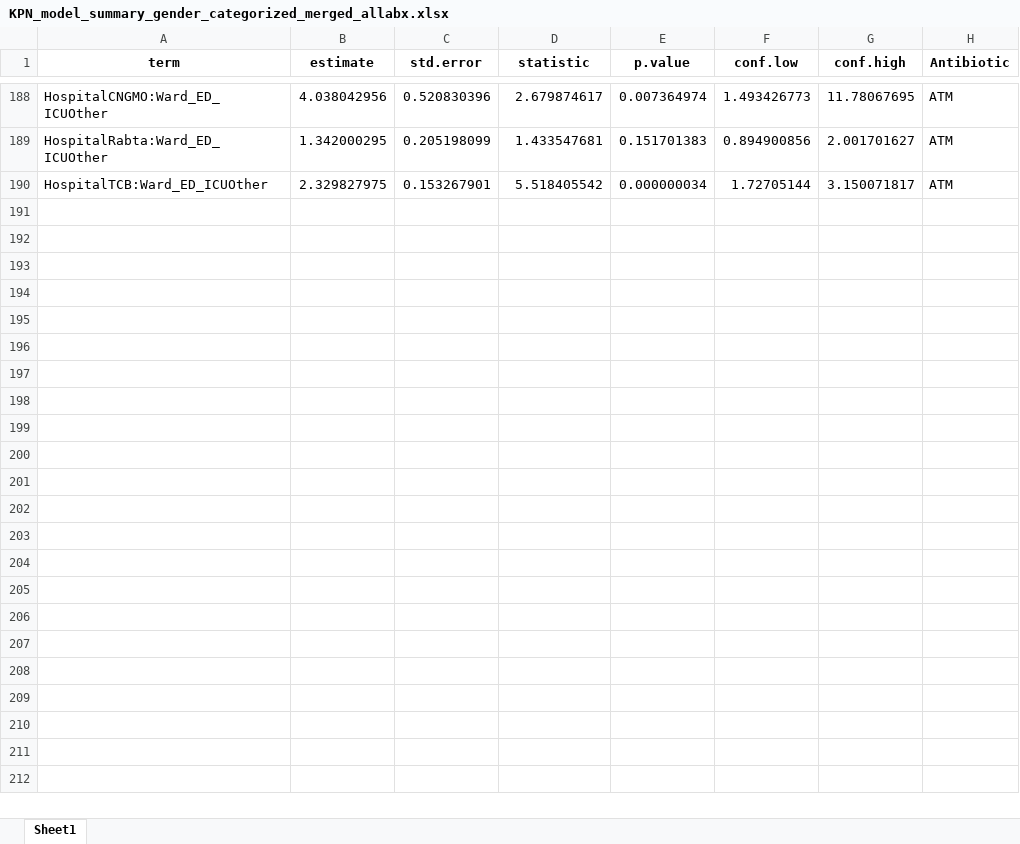
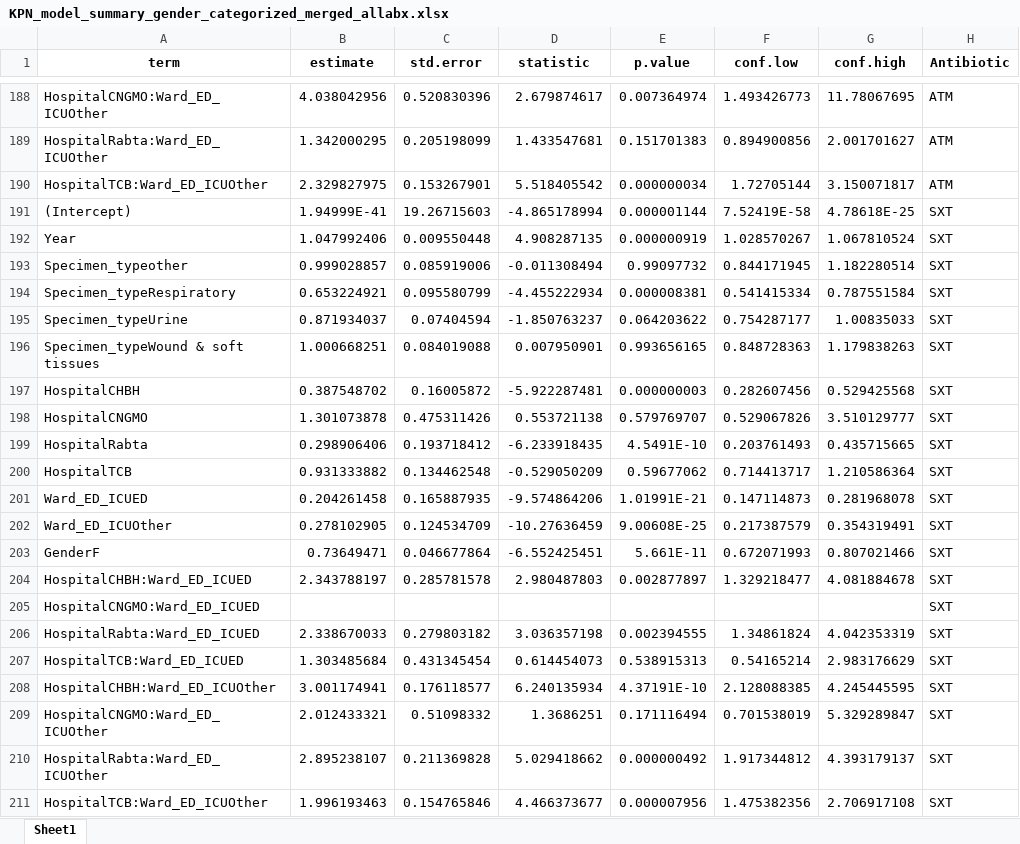
Before and after one commit to danaitani/Model_outputs, an Excel workbook: KPN_model_summary_gender_categorized_merged_allabx.xlsx, sheet Sheet1, drawn as a sheet; only a part is shown, gaps mark what is left out; values as stored, in another font and other column widths than the file's, no borders; the diff names each change by its address in the sheet, - before the commit and + after, or states it on an @@ line.

```diff
--- a/KPN_model_summary_gender_categorized_merged_allabx.xlsx (sheet Sheet1)
+++ b/KPN_model_summary_gender_categorized_merged_allabx.xlsx (sheet Sheet1)
+row 191: (Intercept) | 1.94999E-41 | 19.26715603 | -4.865178994 | 0.000001144 | 7.52419E-58 | 4.78618E-25 | SXT
+row 192: Year | 1.047992406 | 0.009550448 | 4.908287135 | 0.000000919 | 1.028570267 | 1.067810524 | SXT
+row 193: Specimen_typeother | 0.999028857 | 0.085919006 | -0.011308494 | 0.99097732 | 0.844171945 | 1.182280514 | SXT
+row 194: Specimen_typeRespiratory | 0.653224921 | 0.095580799 | -4.455222934 | 0.000008381 | 0.541415334 | 0.787551584 | SXT
+row 195: Specimen_typeUrine | 0.871934037 | 0.07404594 | -1.850763237 | 0.064203622 | 0.754287177 | 1.00835033 | SXT
+row 196: Specimen_typeWound & soft tissues | 1.000668251 | 0.084019088 | 0.007950901 | 0.993656165 | 0.848728363 | 1.179838263 | SXT
+row 197: HospitalCHBH | 0.387548702 | 0.16005872 | -5.922287481 | 0.000000003 | 0.282607456 | 0.529425568 | SXT
+row 198: HospitalCNGMO | 1.301073878 | 0.475311426 | 0.553721138 | 0.579769707 | 0.529067826 | 3.510129777 | SXT
+row 199: HospitalRabta | 0.298906406 | 0.193718412 | -6.233918435 | 4.5491E-10 | 0.203761493 | 0.435715665 | SXT
+row 200: HospitalTCB | 0.931333882 | 0.134462548 | -0.529050209 | 0.59677062 | 0.714413717 | 1.210586364 | SXT
+row 201: Ward_ED_ICUED | 0.204261458 | 0.165887935 | -9.574864206 | 1.01991E-21 | 0.147114873 | 0.281968078 | SXT
+row 202: Ward_ED_ICUOther | 0.278102905 | 0.124534709 | -10.27636459 | 9.00608E-25 | 0.217387579 | 0.354319491 | SXT
+row 203: GenderF | 0.73649471 | 0.046677864 | -6.552425451 | 5.661E-11 | 0.672071993 | 0.807021466 | SXT
+row 204: HospitalCHBH:Ward_ED_ICUED | 2.343788197 | 0.285781578 | 2.980487803 | 0.002877897 | 1.329218477 | 4.081884678 | SXT
+row 205: HospitalCNGMO:Ward_ED_ICUED |  |  |  |  |  |  | SXT
+row 206: HospitalRabta:Ward_ED_ICUED | 2.338670033 | 0.279803182 | 3.036357198 | 0.002394555 | 1.34861824 | 4.042353319 | SXT
+row 207: HospitalTCB:Ward_ED_ICUED | 1.303485684 | 0.431345454 | 0.614454073 | 0.538915313 | 0.54165214 | 2.983176629 | SXT
+row 208: HospitalCHBH:Ward_ED_ICUOther | 3.001174941 | 0.176118577 | 6.240135934 | 4.37191E-10 | 2.128088385 | 4.245445595 | SXT
+row 209: HospitalCNGMO:Ward_ED_ICUOther | 2.012433321 | 0.51098332 | 1.3686251 | 0.171116494 | 0.701538019 | 5.329289847 | SXT
+row 210: HospitalRabta:Ward_ED_ICUOther | 2.895238107 | 0.211369828 | 5.029418662 | 0.000000492 | 1.917344812 | 4.393179137 | SXT
+row 211: HospitalTCB:Ward_ED_ICUOther | 1.996193463 | 0.154765846 | 4.466373677 | 0.000007956 | 1.475382356 | 2.706917108 | SXT
```
Also changed, not shown: KPN_global_pvalues_gender_categorized_merged_allabx.xlsx, KPN_global_pvalues_wardcategorized_gender_age_allabx.xlsx, 15 other files.
